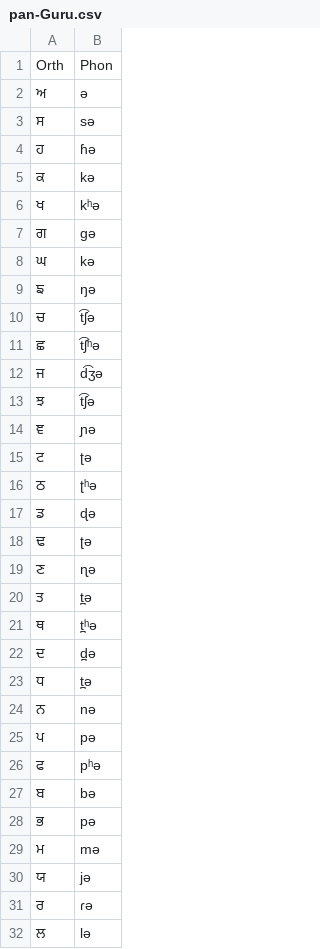
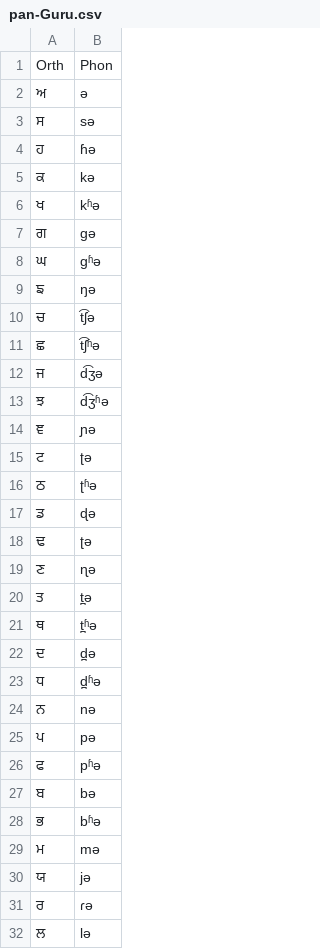
Before and after one commit to bgo-eiu/epitran, a CSV file: epitran/data/map/pan-Guru.csv, drawn as a sheet; only a part is shown.

Commit message:
Use more specific ʱ character; including for tone consonants
Tone consonants change value depending on context and would be better addressed in postprocessing

```diff
--- a/epitran/data/map/pan-Guru.csv
+++ b/epitran/data/map/pan-Guru.csv
@@ -5,13 +5,13 @@ Orth,Phon
 ਕ,kə
-ਖ,kʰə
+ਖ,kʱə
 ਗ,ɡə
-ਘ,kə
+ਘ,gʱə
 ਙ,ŋə
 ਚ,t͡ʃə
-ਛ,t͡ʃʰə
+ਛ,t͡ʃʱə
 ਜ,d͡ʒə
-ਝ,t͡ʃə
+ਝ,d͡ʒʱə
 ਞ,ɲə
 ਟ,ʈə
-ਠ,ʈʰə
+ਠ,ʈʱə
 ਡ,ɖə
@@ -20,10 +20,10 @@ Orth,Phon
 ਤ,t̪ə
-ਥ,t̪ʰə
+ਥ,t̪ʱə
 ਦ,d̪ə
-ਧ,t̪ə
+ਧ,d̪ʱə
 ਨ,nə
 ਪ,pə
-ਫ,pʰə
+ਫ,pʱə
 ਬ,bə
-ਭ,pə
+ਭ,bʱə
 ਮ,mə
```
